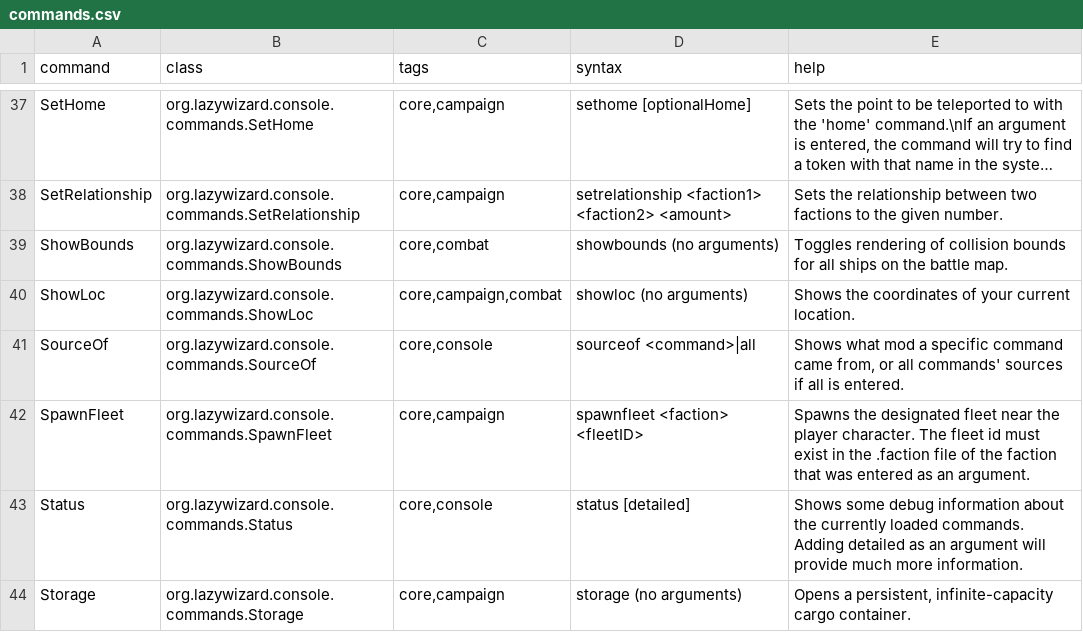
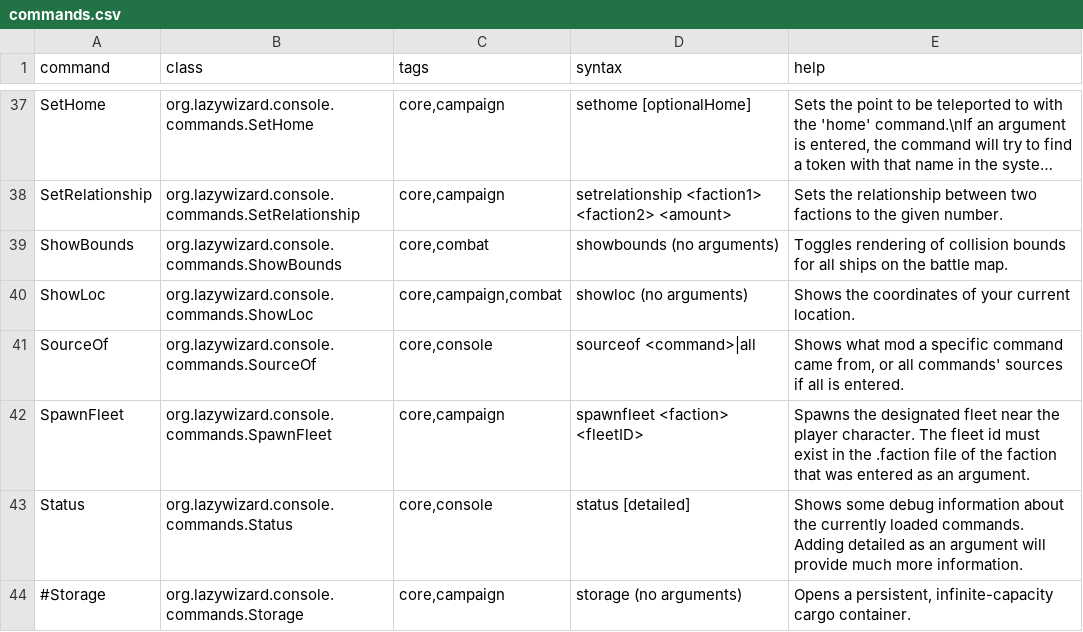
Before and after one commit to LazyWizard/console-commands, a CSV file: commands.csv, drawn as a sheet; only a part is shown, gaps mark what is left out; long unchanged cells end in ….

Commit message:
Disabled Storage pending a rewrite

```diff
--- a/commands.csv
+++ b/commands.csv
@@ -43,2 +43,2 @@ SpawnFleet,org.lazywizard.console.commands.SpawnFleet,"core,campaign",spawnfleet
 Status,org.lazywizard.console.commands.Status,"core,console",status [detailed],Shows some debug information about the currently loaded commands. Adding detailed as an argument will provide much more information.
-Storage,org.lazywizard.console.commands.Storage,"core,campaign",storage (no arguments),"Opens a persistent, infinite-capacity cargo container."
+#Storage,org.lazywizard.console.commands.Storage,"core,campaign",storage (no arguments),"Opens a persistent, infinite-capacity cargo container."
```
Also changed, not shown: 1 other file.
